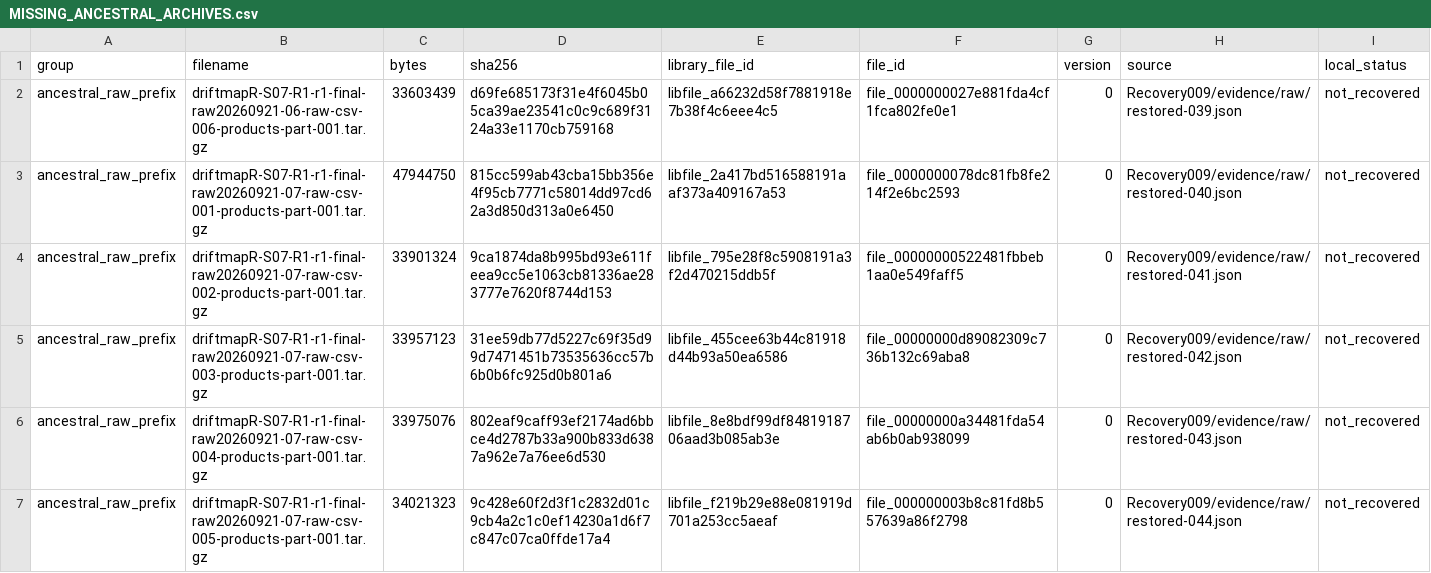
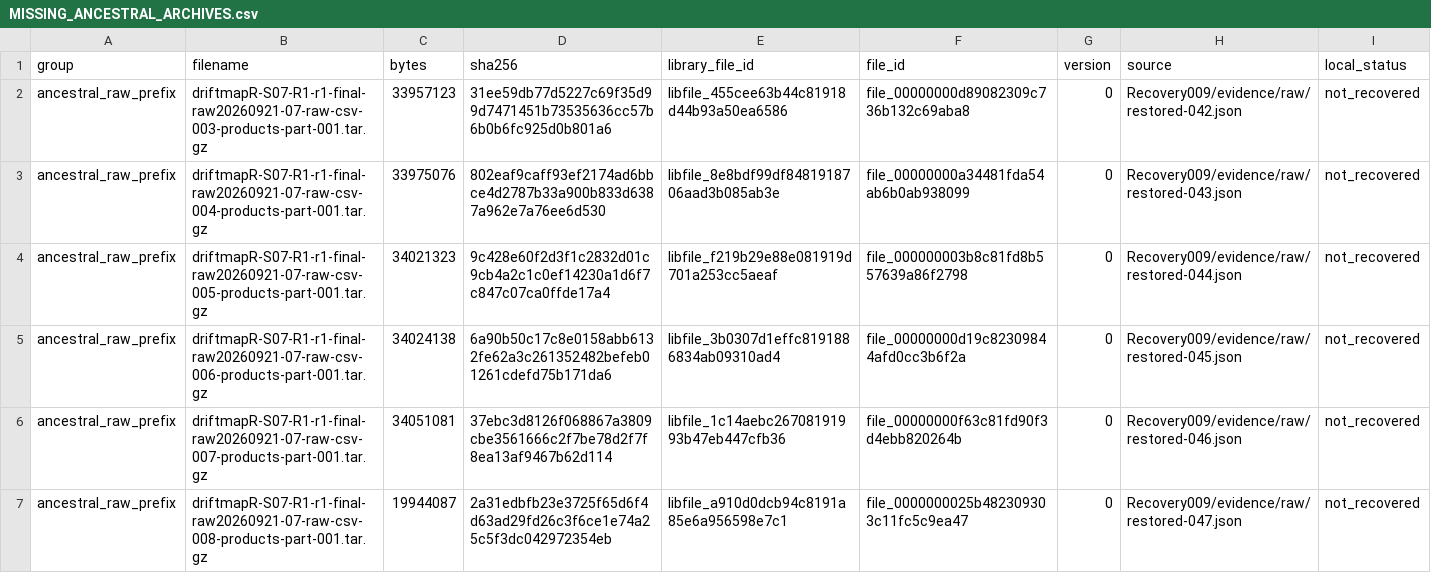
Before and after one commit to LystadJS/draftmapR, a CSV file: recovery/provenance/MISSING_ANCESTRAL_ARCHIVES.csv, drawn as a sheet; only a part is shown; the shorter side is filled out with more unchanged rows; the diff names each change by its address in the sheet, - before the commit and + after, or states it on an @@ line.

Commit message:
Recover raw archives 039-041 and verify journal through serial 116394

```diff
--- a/recovery/provenance/MISSING_ANCESTRAL_ARCHIVES.csv
+++ b/recovery/provenance/MISSING_ANCESTRAL_ARCHIVES.csv
-row 2: ancestral_raw_prefix | driftmapR-S07-R1-r1-final-raw20260921-06-raw-csv-006-products-part-001.tar.gz | 33603439 | d69fe685173f31e4f6045b05ca39ae23541c0c9c689f3124a33e1170cb759168 | libfile_a66232d58f7881918e7b38f4c6eee4c5 | file_0000000027e881fda4cf1fca802fe0e1 | 0 | Recovery009/evidence/raw/restored-039.json | not_recovered
-row 3: ancestral_raw_prefix | driftmapR-S07-R1-r1-final-raw20260921-07-raw-csv-001-products-part-001.tar.gz | 47944750 | 815cc599ab43cba15bb356e4f95cb7771c58014dd97cd62a3d850d313a0e6450 | libfile_2a417bd516588191aaf373a409167a53 | file_0000000078dc81fb8fe214f2e6bc2593 | 0 | Recovery009/evidence/raw/restored-040.json | not_recovered
-row 4: ancestral_raw_prefix | driftmapR-S07-R1-r1-final-raw20260921-07-raw-csv-002-products-part-001.tar.gz | 33901324 | 9ca1874da8b995bd93e611feea9cc5e1063cb81336ae283777e7620f8744d153 | libfile_795e28f8c5908191a3f2d470215ddb5f | file_00000000522481fbbeb1aa0e549faff5 | 0 | Recovery009/evidence/raw/restored-041.json | not_recovered
```
Also changed, not shown: recovery/provenance/RECOVERY_DEPENDENCIES.csv, 9 other files.
